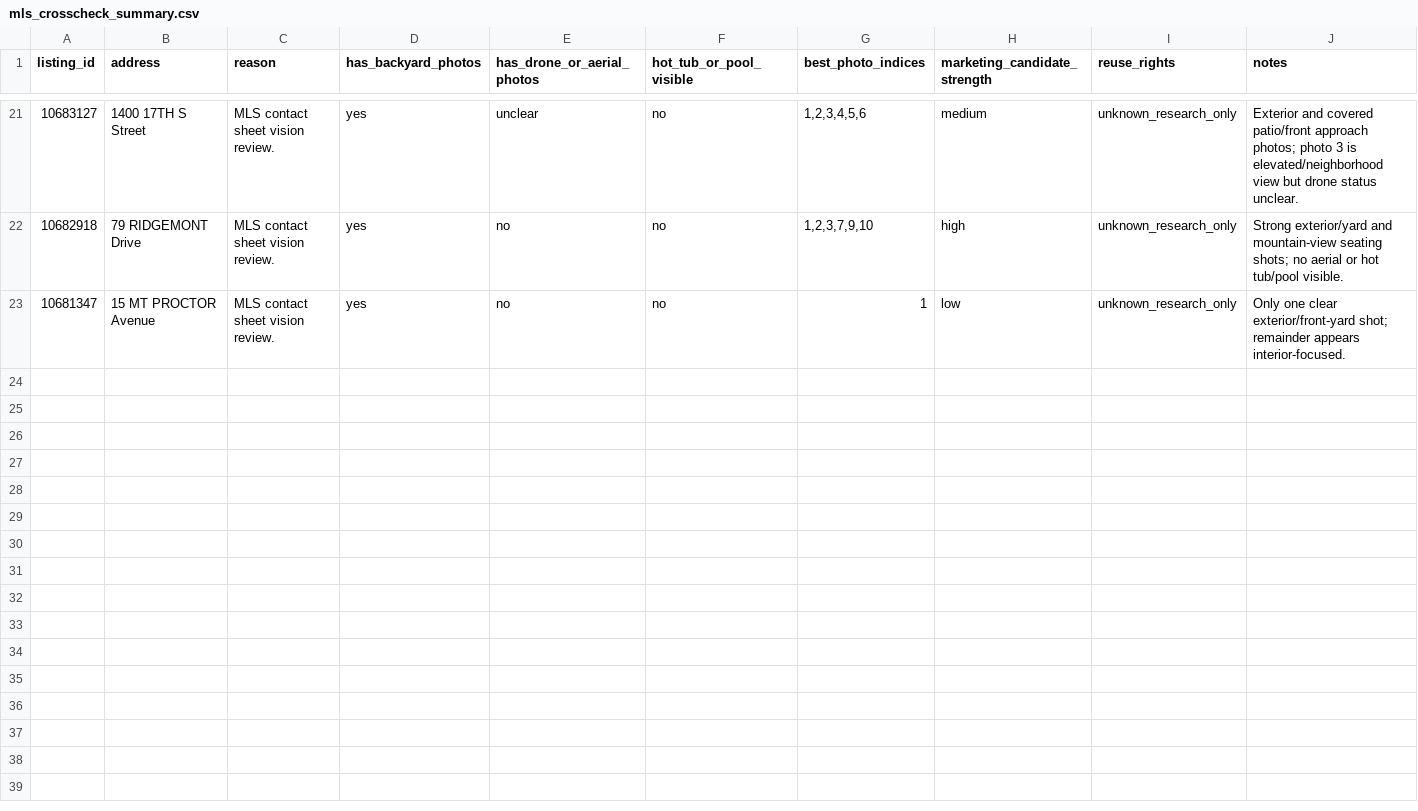
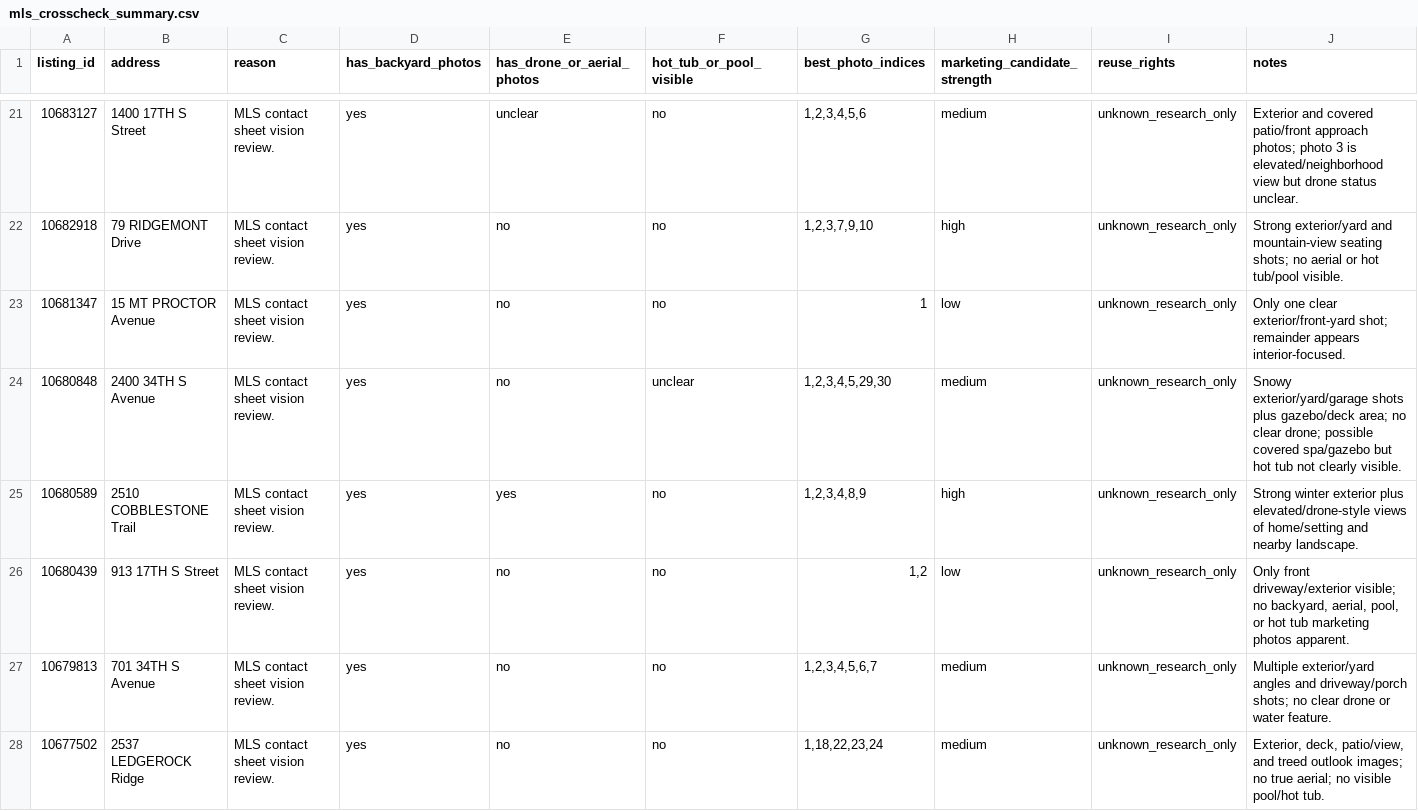
Before and after one commit to mrhemsing/tubs, a CSV file: data/mls_photo_inventory/mls_crosscheck_summary.csv, drawn as a sheet; only a part is shown, gaps mark what is left out; the diff covers the shown part only; the diff names each change by its address in the sheet, - before the commit and + after, or states it on an @@ line.

Commit message:
Expand MLS contact sheet triage

```diff
--- a/data/mls_photo_inventory/mls_crosscheck_summary.csv
+++ b/data/mls_photo_inventory/mls_crosscheck_summary.csv
+row 24: 10680848 | 2400 34TH S Avenue | MLS contact sheet vision review. | yes | no | unclear | 1,2,3,4,5,29,30 | medium | unknown_research_only | Snowy exterior/yard/garage shots plus gazebo/deck area; no clear drone; possible covered spa/gazebo but hot tub not clearly visible.
+row 25: 10680589 | 2510 COBBLESTONE Trail | MLS contact sheet vision review. | yes | yes | no | 1,2,3,4,8,9 | high | unknown_research_only | Strong winter exterior plus elevated/drone-style views of home/setting and nearby landscape.
+row 26: 10680439 | 913 17TH S Street | MLS contact sheet vision review. | yes | no | no | 1,2 | low | unknown_research_only | Only front driveway/exterior visible; no backyard, aerial, pool, or hot tub marketing photos apparent.
+row 27: 10679813 | 701 34TH S Avenue | MLS contact sheet vision review. | yes | no | no | 1,2,3,4,5,6,7 | medium | unknown_research_only | Multiple exterior/yard angles and driveway/porch shots; no clear drone or water feature.
+row 28: 10677502 | 2537 LEDGEROCK Ridge | MLS contact sheet vision review. | yes | no | no | 1,18,22,23,24 | medium | unknown_research_only | Exterior, deck, patio/view, and treed outlook images; no true aerial; no visible pool/hot tub.
```
Also changed, not shown: 5 added rows elsewhere in this file, data/triage/property_candidate_triage.csv, 3 other files.
